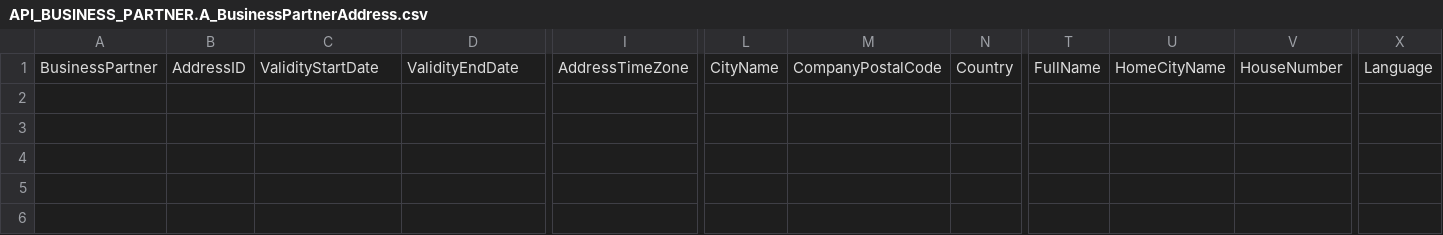
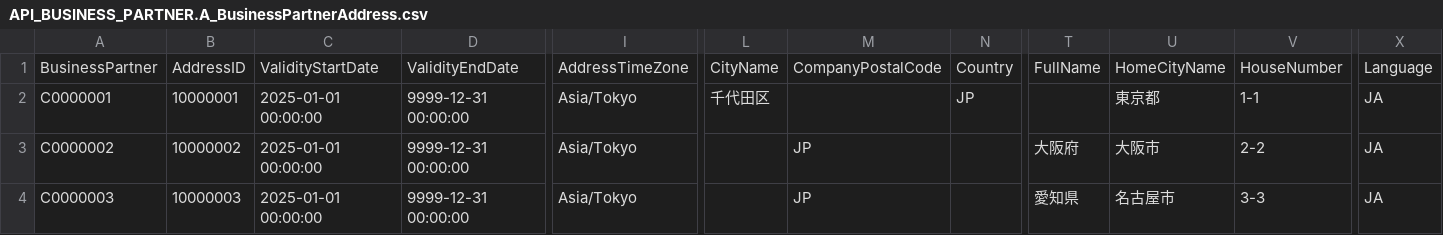
Before and after one commit to smarftech18/verification_createShipData, a CSV file: db/data/API_BUSINESS_PARTNER.A_BusinessPartnerAddress.csv, drawn as a sheet; only a part is shown, gaps mark what is left out; rows hold the shown columns only; the diff names each change by its address in the sheet, - before the commit and + after, or states it on an @@ line.

```diff
--- a/db/data/API_BUSINESS_PARTNER.A_BusinessPartnerAddress.csv
+++ b/db/data/API_BUSINESS_PARTNER.A_BusinessPartnerAddress.csv
+row 2: C0000001 | 10000001 | 2025-01-01 00:00:00 | 9999-12-31 00:00:00 | Asia/Tokyo | 千代田区 |  | JP |  | 東京都 | 1-1 | JA
+row 3: C0000002 | 10000002 | 2025-01-01 00:00:00 | 9999-12-31 00:00:00 | Asia/Tokyo |  | JP |  | 大阪府 | 大阪市 | 2-2 | JA
+row 4: C0000003 | 10000003 | 2025-01-01 00:00:00 | 9999-12-31 00:00:00 | Asia/Tokyo |  | JP |  | 愛知県 | 名古屋市 | 3-3 | JA
```
Also changed, not shown: db/data/API_BUSINESS_PARTNER.A_BusinessPartner.csv, db/data/API_BUSINESS_PARTNER.A_Customer.csv, 15 other files.
